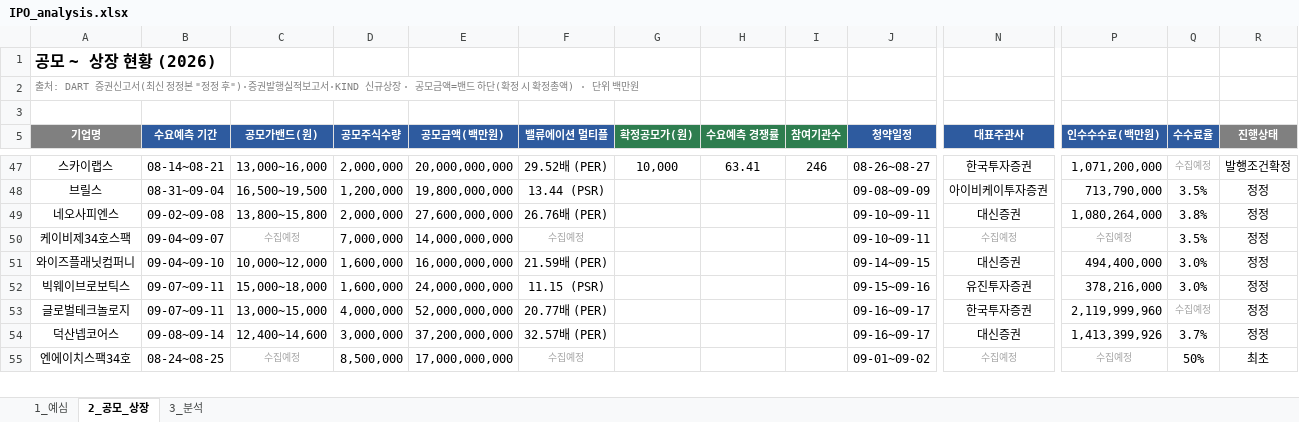
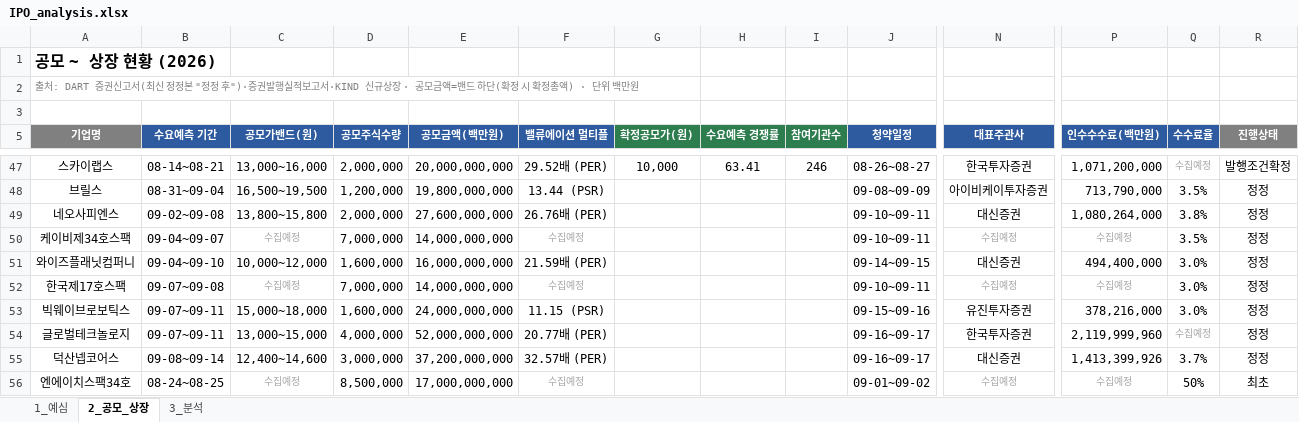
Before and after one commit to history-dungeon-user/IPO-MARKET-REVIEW, an Excel workbook: IPO_analysis.xlsx, sheet 2_공모_상장, drawn as a sheet; only a part is shown, gaps mark what is left out; values as stored, in another font and other column widths than the file's, no borders; rows hold the shown columns only; the diff covers the shown part only; the diff names each change by its address in the sheet, - before the commit and + after, or states it on an @@ line.

```diff
--- a/IPO_analysis.xlsx (sheet 2_공모_상장)
+++ b/IPO_analysis.xlsx (sheet 2_공모_상장)
+row 52: 한국제17호스팩 | 09-07~09-08 | 수집예정 | 7,000,000 | 14,000,000,000 | 수집예정 |  |  |  | 09-10~09-11 | 수집예정 | 수집예정 | 3.0% | 정정
```
Also changed, not shown: 2 added rows, 2 removed rows and 1 edited cell elsewhere in this sheet, sheet 1_예심, sheet 3_분석, IPO_Rawdata_master.xlsx, 5 other files.
